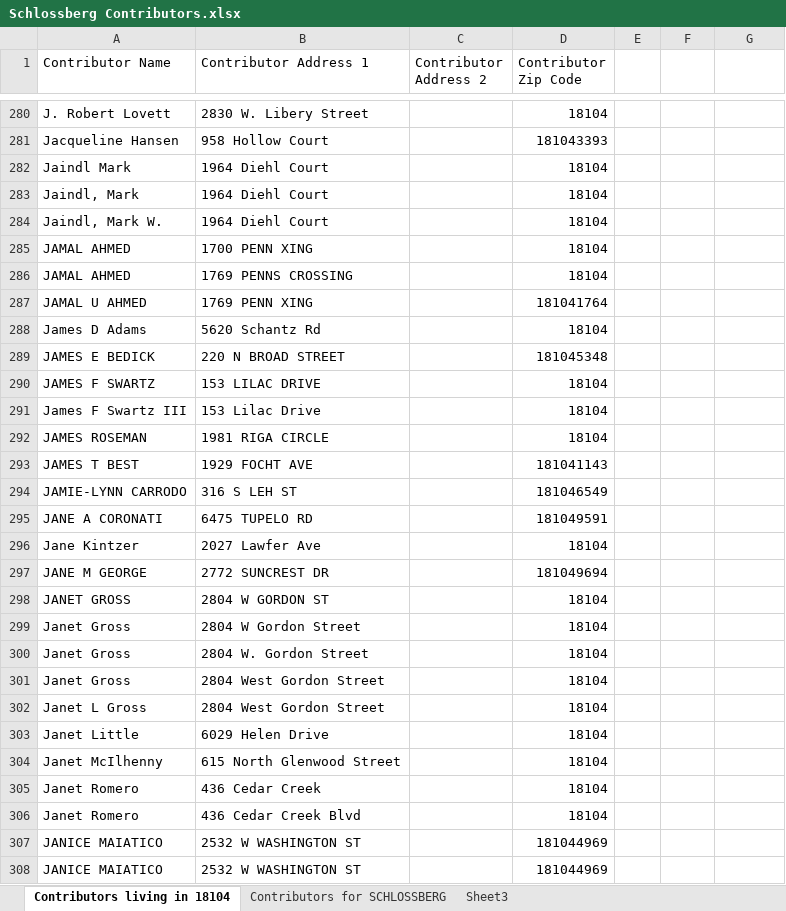
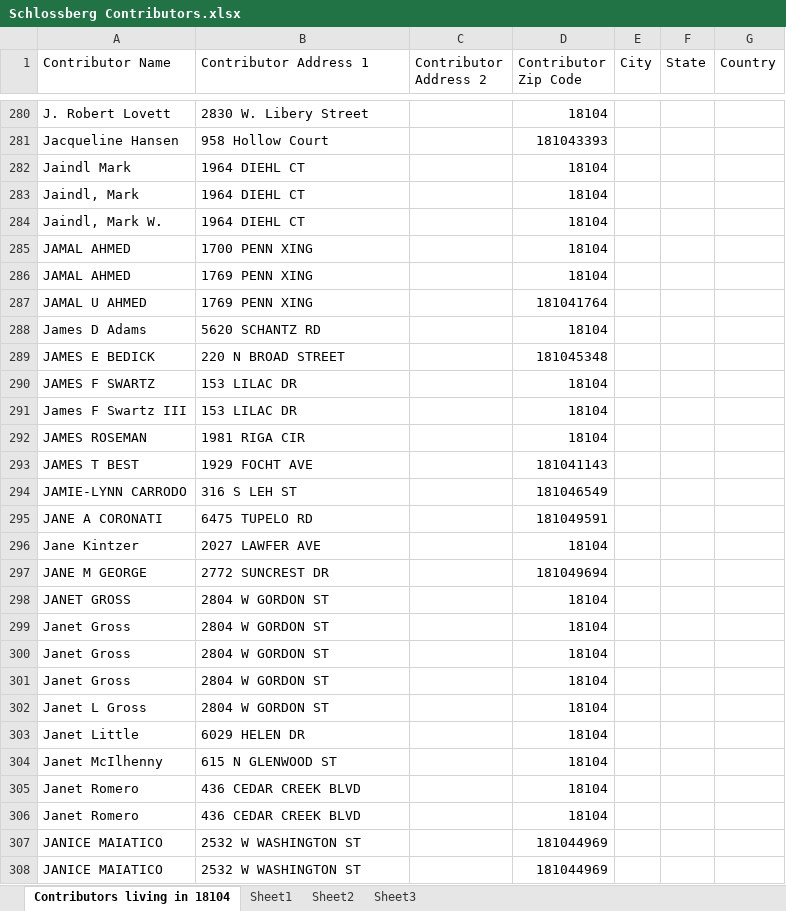
Before and after one commit to manojchoubisa/USPSCleanUpAddress, an Excel workbook: USPSCleanUp/UploadedExcel/Schlossberg Contributors.xlsx, sheet Contributors living in 18104, drawn as a sheet; only a part is shown, gaps mark what is left out; values as stored, in another font and other column widths than the file's, no cell formats; the diff covers the shown part only; the diff names each change by its address in the sheet, - before the commit and + after, or states it on an @@ line.

```diff
--- a/USPSCleanUp/UploadedExcel/Schlossberg Contributors.xlsx (sheet Contributors living in 18104)
+++ b/USPSCleanUp/UploadedExcel/Schlossberg Contributors.xlsx (sheet Contributors living in 18104)
-sheet tab: Contributors for SCHLOSSBERG
+sheet tab: Sheet2
+sheet tab: Sheet1
-E1: (empty)
+E1: City
-F1: (empty)
+F1: State
-G1: (empty)
+G1: Country
-B282:B284 (Contributor Address 1): 1964 Diehl Court
+B282:B284 (Contributor Address 1): 1964 DIEHL CT
-B286 (Contributor Address 1): 1769 PENNS CROSSING
+B286 (Contributor Address 1): 1769 PENN XING
-B288 (Contributor Address 1): 5620 Schantz Rd
+B288 (Contributor Address 1): 5620 SCHANTZ RD
-B290 (Contributor Address 1): 153 LILAC DRIVE
+B290 (Contributor Address 1): 153 LILAC DR
-B291 (Contributor Address 1): 153 Lilac Drive
+B291 (Contributor Address 1): 153 LILAC DR
-B292 (Contributor Address 1): 1981 RIGA CIRCLE
+B292 (Contributor Address 1): 1981 RIGA CIR
-B296 (Contributor Address 1): 2027 Lawfer Ave
+B296 (Contributor Address 1): 2027 LAWFER AVE
-B299 (Contributor Address 1): 2804 W Gordon Street
+B299 (Contributor Address 1): 2804 W GORDON ST
-B300 (Contributor Address 1): 2804 W. Gordon Street
+B300 (Contributor Address 1): 2804 W GORDON ST
-B301:B302 (Contributor Address 1): 2804 West Gordon Street
+B301:B302 (Contributor Address 1): 2804 W GORDON ST
-B303 (Contributor Address 1): 6029 Helen Drive
+B303 (Contributor Address 1): 6029 HELEN DR
-B304 (Contributor Address 1): 615 North Glenwood Street
+B304 (Contributor Address 1): 615 N GLENWOOD ST
-B305 (Contributor Address 1): 436 Cedar Creek
+B305 (Contributor Address 1): 436 CEDAR CREEK BLVD
-B306 (Contributor Address 1): 436 Cedar Creek Blvd
+B306 (Contributor Address 1): 436 CEDAR CREEK BLVD
```
Also changed, not shown: 371 edited cells elsewhere in this sheet, sheet Sheet2, cell formats, USPSCleanUp/UploadedExcel/Opportunity List.xlsx, USPSCleanUp/UploadedExcel/test.xlsx, 21 other files.
